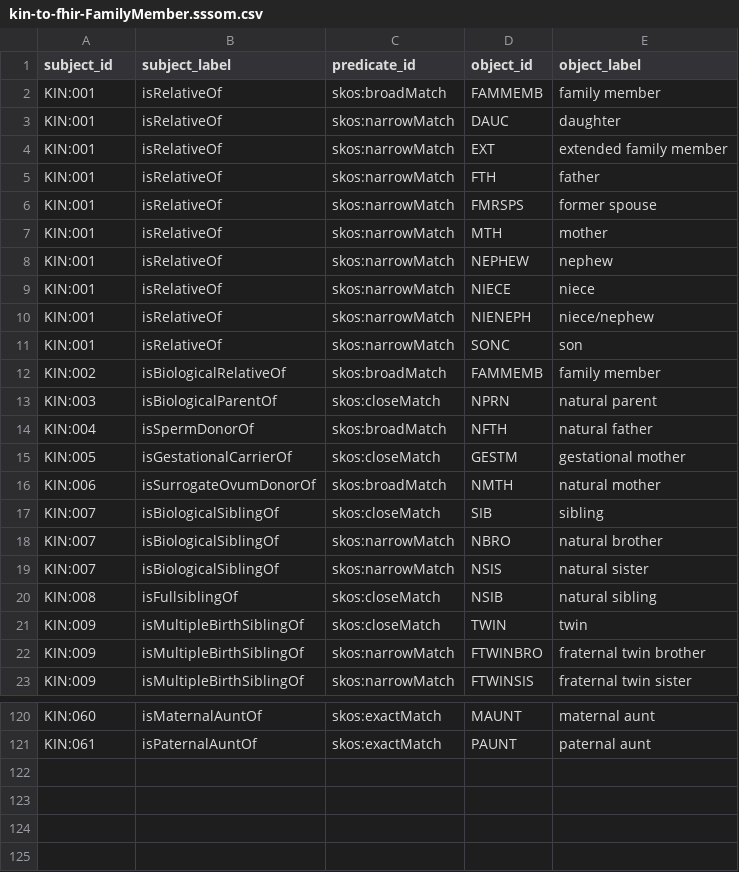
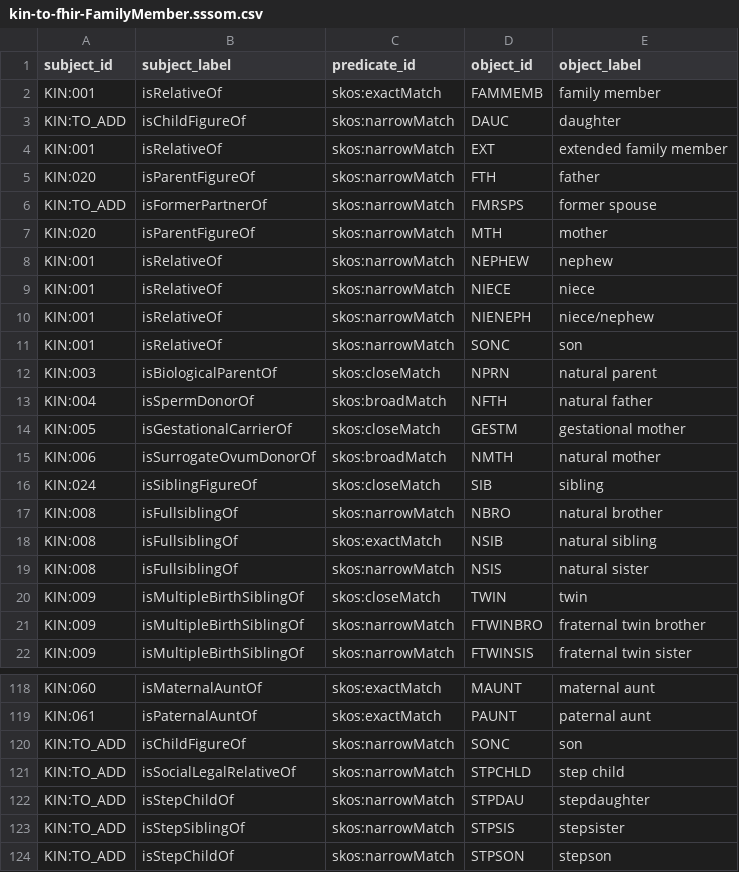
Before and after one commit to ga4gh-cp/family_history_terminology, a CSV file: mappings/kin-to-fhir-FamilyMember.sssom.csv, drawn as a sheet; only a part is shown, gaps mark what is left out; the diff covers the shown part only.

Commit message:
Updates to add new KIN terms rather than very narrow matches; Fixes to natural vs. figure

```diff
--- a/mappings/kin-to-fhir-FamilyMember.sssom.csv
+++ b/mappings/kin-to-fhir-FamilyMember.sssom.csv
@@ -1,8 +1,8 @@
 subject_id,subject_label,predicate_id,object_id,object_label
-KIN:001,isRelativeOf,skos:broadMatch,FAMMEMB,family member
-KIN:001,isRelativeOf,skos:narrowMatch,DAUC,daughter
+KIN:001,isRelativeOf,skos:exactMatch,FAMMEMB,family member
+KIN:TO_ADD,isChildFigureOf,skos:narrowMatch,DAUC,daughter
 KIN:001,isRelativeOf,skos:narrowMatch,EXT,extended family member
-KIN:001,isRelativeOf,skos:narrowMatch,FTH,father
-KIN:001,isRelativeOf,skos:narrowMatch,FMRSPS,former spouse
-KIN:001,isRelativeOf,skos:narrowMatch,MTH,mother
+KIN:020,isParentFigureOf,skos:narrowMatch,FTH,father
+KIN:TO_ADD,isFormerPartnerOf,skos:narrowMatch,FMRSPS,former spouse
+KIN:020,isParentFigureOf,skos:narrowMatch,MTH,mother
 KIN:001,isRelativeOf,skos:narrowMatch,NEPHEW,nephew
@@ -11,3 +11,2 @@ KIN:001,isRelativeOf,skos:narrowMatch,NIENEPH,niece/nephew
 KIN:001,isRelativeOf,skos:narrowMatch,SONC,son
-KIN:002,isBiologicalRelativeOf,skos:broadMatch,FAMMEMB,family member
 KIN:003,isBiologicalParentOf,skos:closeMatch,NPRN,natural parent
@@ -16,6 +15,6 @@ KIN:005,isGestationalCarrierOf,skos:closeMatch,GESTM,gestational mother
 KIN:006,isSurrogateOvumDonorOf,skos:broadMatch,NMTH,natural mother
-KIN:007,isBiologicalSiblingOf,skos:closeMatch,SIB,sibling
-KIN:007,isBiologicalSiblingOf,skos:narrowMatch,NBRO,natural brother
-KIN:007,isBiologicalSiblingOf,skos:narrowMatch,NSIS,natural sister
-KIN:008,isFullsiblingOf,skos:closeMatch,NSIB,natural sibling
+KIN:024,isSiblingFigureOf,skos:closeMatch,SIB,sibling
+KIN:008,isFullsiblingOf,skos:narrowMatch,NBRO,natural brother
+KIN:008,isFullsiblingOf,skos:exactMatch,NSIB,natural sibling
+KIN:008,isFullsiblingOf,skos:narrowMatch,NSIS,natural sister
 KIN:009,isMultipleBirthSiblingOf,skos:closeMatch,TWIN,twin
@@ -121 +119,6 @@ KIN:060,isMaternalAuntOf,skos:exactMatch,MAUNT,maternal aunt
 KIN:061,isPaternalAuntOf,skos:exactMatch,PAUNT,paternal aunt
+KIN:TO_ADD,isChildFigureOf,skos:narrowMatch,SONC,son
+KIN:TO_ADD,isSocialLegalRelativeOf,skos:narrowMatch,STPCHLD,step child
+KIN:TO_ADD,isStepChildOf,skos:narrowMatch,STPDAU,stepdaughter
+KIN:TO_ADD,isStepSiblingOf,skos:narrowMatch,STPSIS,stepsister
+KIN:TO_ADD,isStepChildOf,skos:narrowMatch,STPSON,stepson
```
Also changed, not shown: 1 removed row, 1 moved row and 15 edited cells elsewhere in this file.
